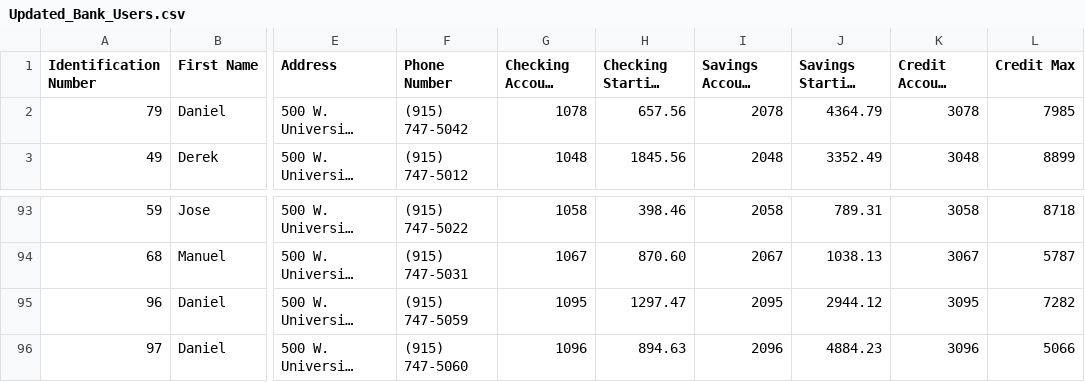
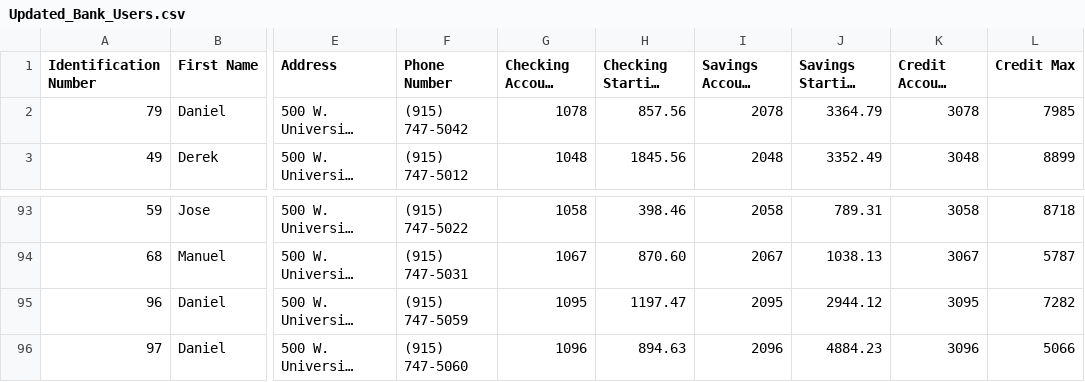
Before and after one commit to danielcfuentes/RETRY_part2_bank_system, a CSV file: Updated_Bank_Users.csv, drawn as a sheet; only a part is shown, gaps mark what is left out; long unchanged cells end in …; the diff names each change by its address in the sheet, - before the commit and + after, or states it on an @@ line.

```diff
--- a/Updated_Bank_Users.csv
+++ b/Updated_Bank_Users.csv
-H2 (Checking Starting Balance): 657.56
+H2 (Checking Starting Balance): 857.56
-J2 (Savings Starting Balance): 4364.79
+J2 (Savings Starting Balance): 3364.79
-H95 (Checking Starting Balance): 1297.47
+H95 (Checking Starting Balance): 1197.47
```
Also changed, not shown: 23 other files.
